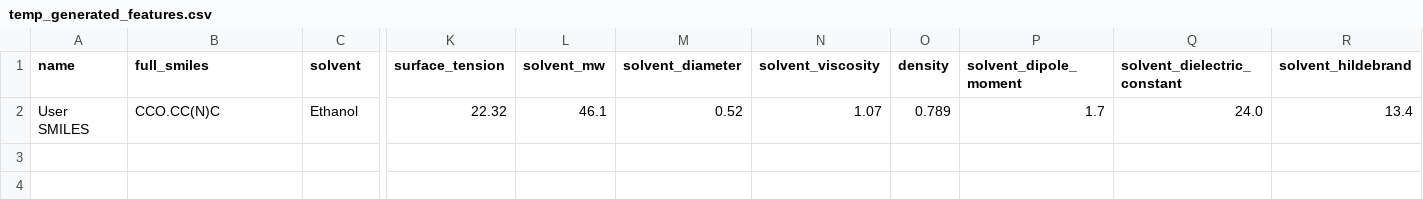
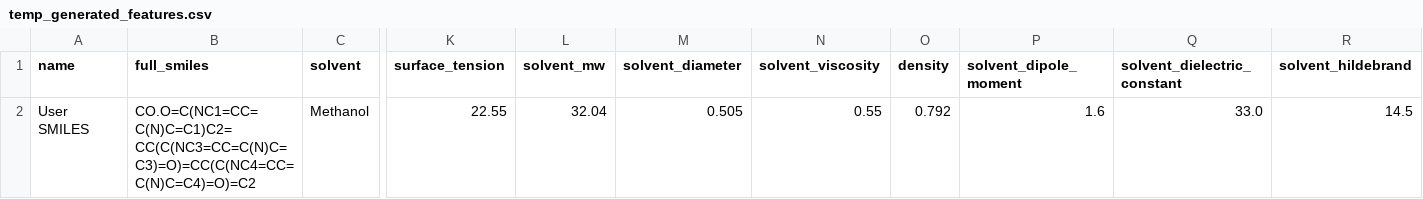
Before and after one commit to ignaczgerg/nf10k, a CSV file: results/_temp/temp_generated_features.csv, drawn as a sheet; only a part is shown, gaps mark what is left out; the diff covers the shown part only; the diff names each change by its address in the sheet, - before the commit and + after, or states it on an @@ line.

Commit message:
updated names

```diff
--- a/results/_temp/temp_generated_features.csv
+++ b/results/_temp/temp_generated_features.csv
-B2 (full_smiles): CCO.CC(N)C
+B2 (full_smiles): CO.O=C(NC1=CC=C(N)C=C1)C2=CC(C(NC3=CC=C(N)C=C3)=O)=CC(C(NC4=CC=C(N)C=C4)=O)=C2
-C2 (solvent): Ethanol
+C2 (solvent): Methanol
-K2 (surface_tension): 22.32
+K2 (surface_tension): 22.55
-L2 (solvent_mw): 46.1
+L2 (solvent_mw): 32.04
-M2 (solvent_diameter): 0.52
+M2 (solvent_diameter): 0.505
-N2 (solvent_viscosity): 1.07
+N2 (solvent_viscosity): 0.55
-O2 (density): 0.789
+O2 (density): 0.792
-P2 (solvent_dipole_moment): 1.7
+P2 (solvent_dipole_moment): 1.6
-Q2 (solvent_dielectric_constant): 24.0
+Q2 (solvent_dielectric_constant): 33.0
-R2 (solvent_hildebrand): 13.4
+R2 (solvent_hildebrand): 14.5
```
Also changed, not shown: 5 edited cells elsewhere in this file, results/_temp/temp_predictions.csv, 29 other files.
